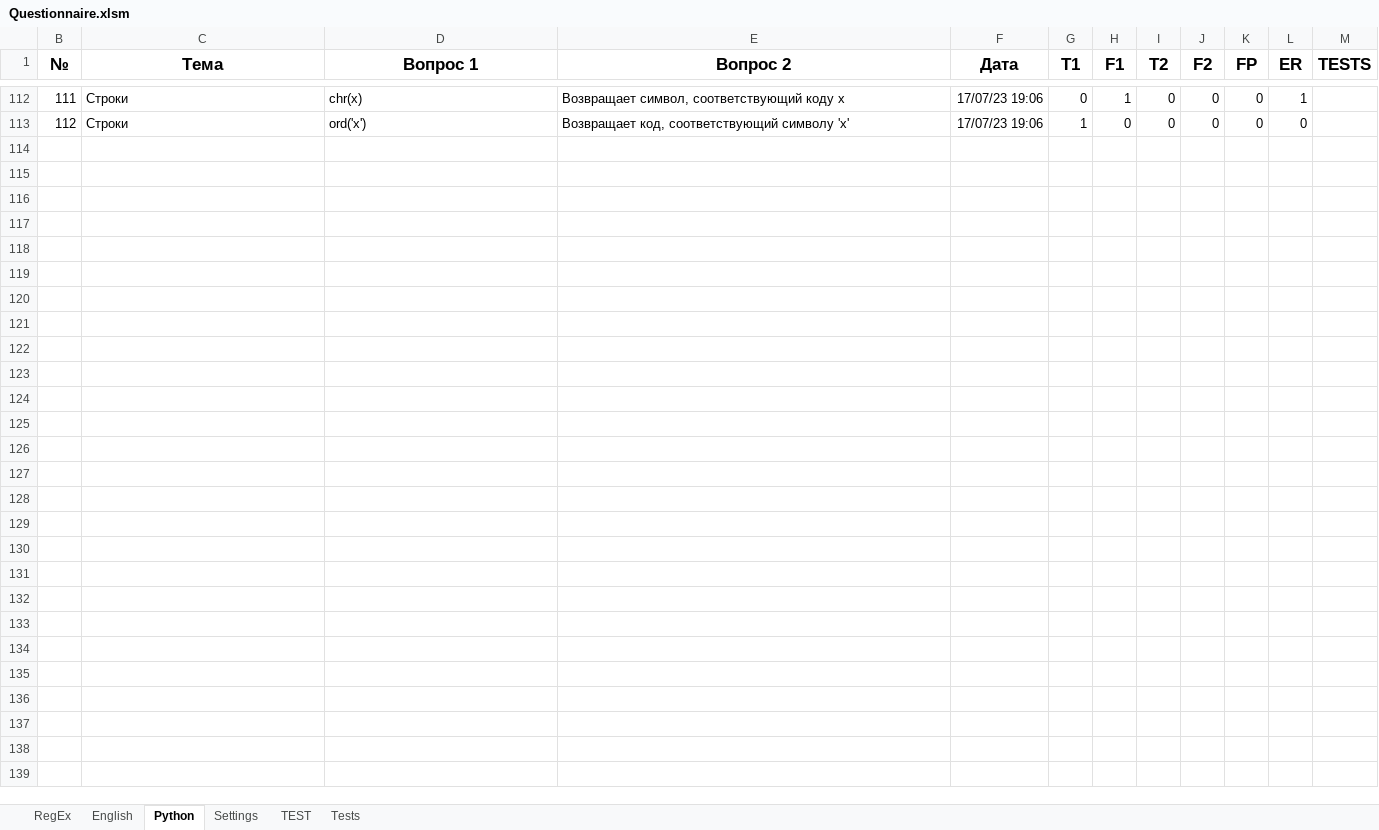
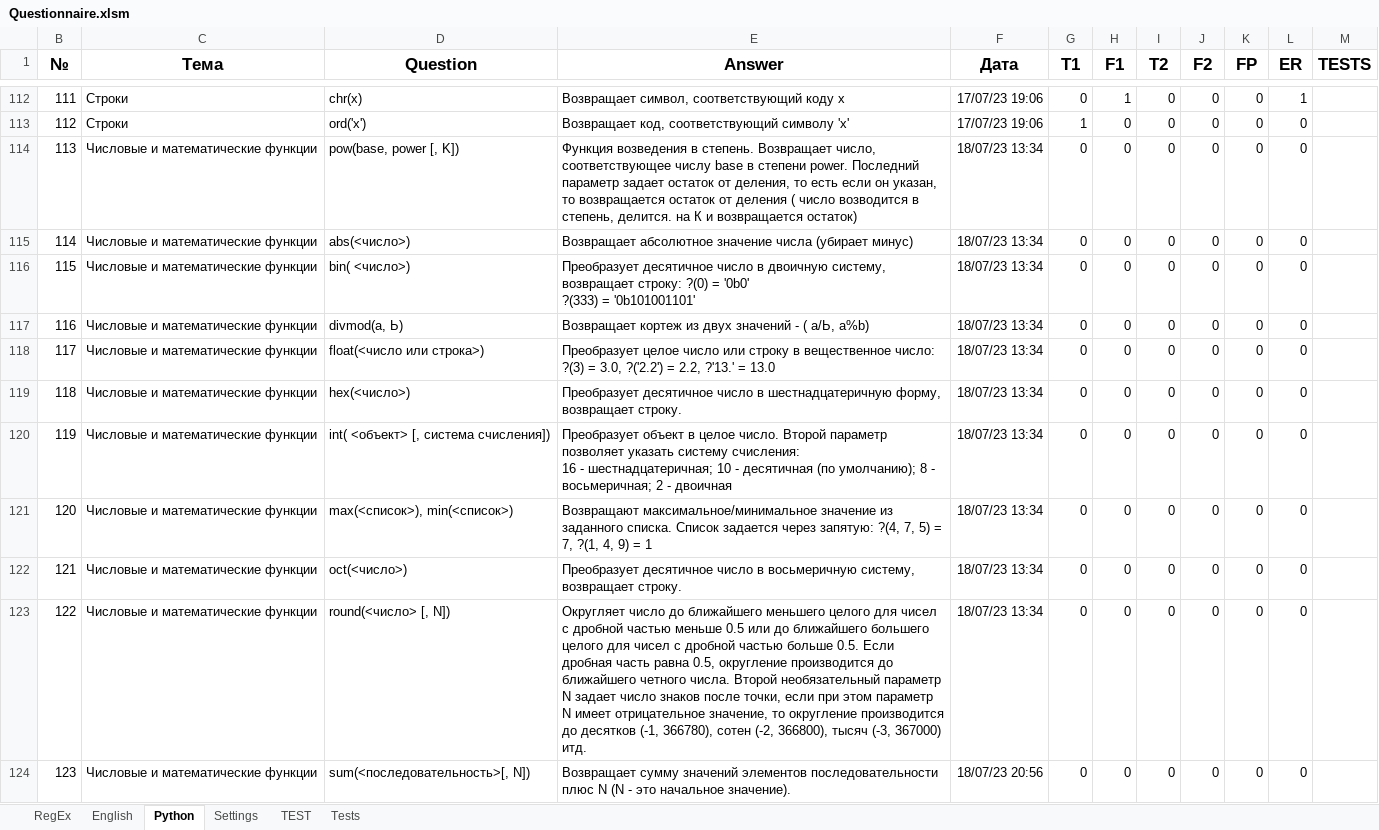
Before and after one commit to peleidmju/Learning, an Excel workbook: Questionnaire.xlsm, sheet Python, drawn as a sheet; only a part is shown, gaps mark what is left out; values as stored, in another font and other column widths than the file's, no borders; ↵ is a line break in a cell; the diff covers the shown part only; the diff names each change by its address in the sheet, - before the commit and + after, or states it on an @@ line.

Commit message:
18.7.23_1

```diff
--- a/Questionnaire.xlsm (sheet Python)
+++ b/Questionnaire.xlsm (sheet Python)
-D1: Вопрос 1
+D1: Question
-E1: Вопрос 2
+E1: Answer
+row 114: 113 | Числовые и математические функции | pow(base, power [, K]) | Функция возведения в степень. Возвращает число, соответствующее числу base в степени power. Последний параметр задает остаток от деления, то есть если он указан, то возвращается остаток от деления ( число возводится в степень, делится. на К и возвращается остаток) | 18/07/23 13:34 | 0 | 0 | 0 | 0 | 0 | 0
+row 115: 114 | Числовые и математические функции | abs(<число>) | Возвращает абсолютное значение числа (убирает минус) | 18/07/23 13:34 | 0 | 0 | 0 | 0 | 0 | 0
+row 116: 115 | Числовые и математические функции | bin( <число>) | Преобразует десятичное число в двоичную систему, возвращает строку: ?(0) = '0b0' ↵ ?(333) = '0b101001101' | 18/07/23 13:34 | 0 | 0 | 0 | 0 | 0 | 0
+row 117: 116 | Числовые и математические функции | divmod(а, Ь) | Возвращает кортеж из двух значений - ( а/Ь, a%b) | 18/07/23 13:34 | 0 | 0 | 0 | 0 | 0 | 0
+row 118: 117 | Числовые и математические функции | float(<число или строка>) | Преобразует целое число или строку в вещественное число: ?(3) = 3.0, ?('2.2') = 2.2, ?'13.' = 13.0 | 18/07/23 13:34 | 0 | 0 | 0 | 0 | 0 | 0
+row 119: 118 | Числовые и математические функции | hех(<число>) | Преобразует десятичное число в шестнадцатеричную форму, возвращает строку. | 18/07/23 13:34 | 0 | 0 | 0 | 0 | 0 | 0
+row 120: 119 | Числовые и математические функции | int( <объект> [, система счисления]) | Преобразует объект в целое число. Второй параметр позволяет указать систему счисления: ↵ 16 - шестнадцатеричная; 10 - десятичная (по умолчанию); 8 - восьмеричная; 2 - двоичная | 18/07/23 13:34 | 0 | 0 | 0 | 0 | 0 | 0
+row 121: 120 | Числовые и математические функции | max(<список>), min(<список>) | Возвращают максимальное/минимальное значение из заданного списка. Список задается через запятую: ?(4, 7, 5) = 7, ?(1, 4, 9) = 1 | 18/07/23 13:34 | 0 | 0 | 0 | 0 | 0 | 0
+row 122: 121 | Числовые и математические функции | oct(<число>) | Преобразует десятичное число в восьмеричную систему, возвращает строку. | 18/07/23 13:34 | 0 | 0 | 0 | 0 | 0 | 0
+row 123: 122 | Числовые и математические функции | round(<чиcлo> [, N]) | Округляет число до ближайшего меньшего целого для чисел с дробной частью меньше 0.5 или до ближайшего большего целого для чисел с дробной частью больше 0.5. Если дробная часть равна 0.5, округление производится до ближайшего четного числа. Второй необязательный параметр N задает число знаков после точки, если при этом параметр N имеет отрицательное значение, то округление производится до десятков (-1, 366780), сотен (-2, 366800), тысяч (-3, 367000) итд. | 18/07/23 13:34 | 0 | 0 | 0 | 0 | 0 | 0
+row 124: 123 | Числовые и математические функции | sum(<последовательность>[, N]) | Возвращает сумму значений элементов последовательности плюс N (N - это начальное значение). | 18/07/23 20:56 | 0 | 0 | 0 | 0 | 0 | 0
```
Also changed, not shown: 11 added rows elsewhere in this sheet, sheet English, sheet Settings, sheet RegEx, sheet TEST, hidden cells.
